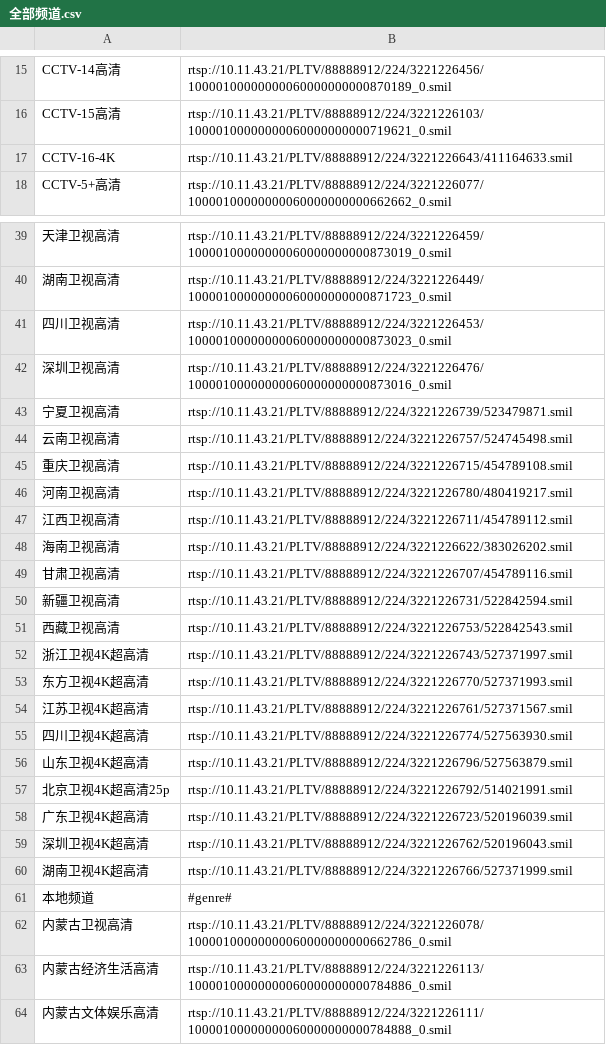
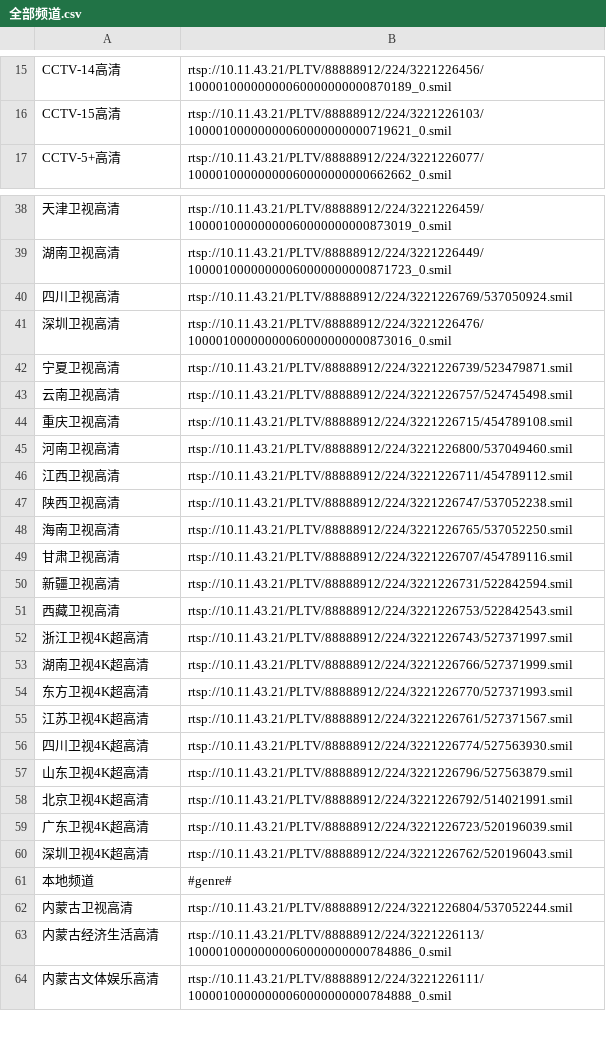
Before and after one commit to fireflyddt/China-Unicom-Hohhot-IPTV-list, a CSV file: 全部频道.csv, drawn as a sheet; only a part is shown, gaps mark what is left out; removed rows and columns are numbered as before the commit, all else as after; the diff covers the shown part only; the diff names each change by its address in the sheet, - before the commit and + after, or states it on an @@ line.

Commit message:
Add files via upload

```diff
--- a/全部频道.csv
+++ b/全部频道.csv
-row 17: CCTV-16-4K | rtsp://10.11.43.21/PLTV/88888912/224/3221226643/411164633.smil
-B40: rtsp://10.11.43.21/PLTV/88888912/224/3221226453/10000100000000060000000000873023_0.smil
+B40: rtsp://10.11.43.21/PLTV/88888912/224/3221226769/537050924.smil
-B45: rtsp://10.11.43.21/PLTV/88888912/224/3221226780/480419217.smil
+B45: rtsp://10.11.43.21/PLTV/88888912/224/3221226800/537049460.smil
+row 47: 陕西卫视高清 | rtsp://10.11.43.21/PLTV/88888912/224/3221226747/537052238.smil
-B48: rtsp://10.11.43.21/PLTV/88888912/224/3221226622/383026202.smil
+B48: rtsp://10.11.43.21/PLTV/88888912/224/3221226765/537052250.smil
@@ row 60 moved to row 53: 湖南卫视4K超高清 @@
-A58: 北京卫视4K超高清25p
+A58: 北京卫视4K超高清
-B62: rtsp://10.11.43.21/PLTV/88888912/224/3221226078/10000100000000060000000000662786_0.smil
+B62: rtsp://10.11.43.21/PLTV/88888912/224/3221226804/537052244.smil
```
Also changed, not shown: 1 removed row elsewhere in this file.
